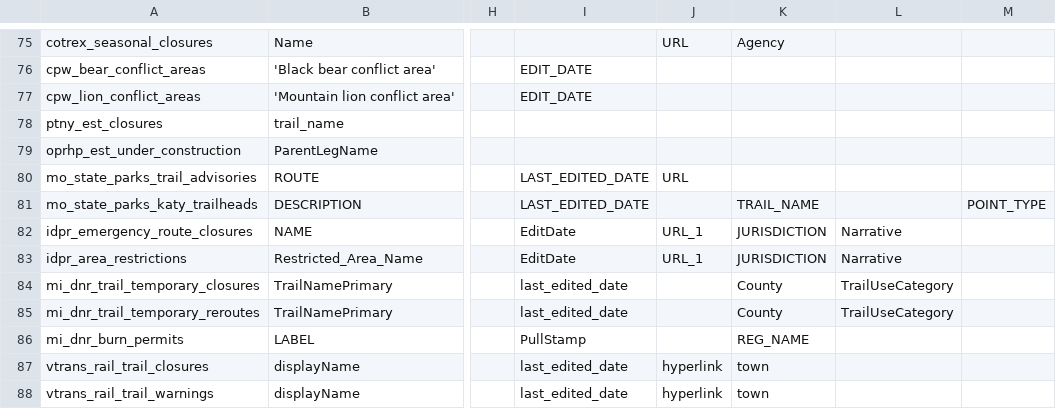
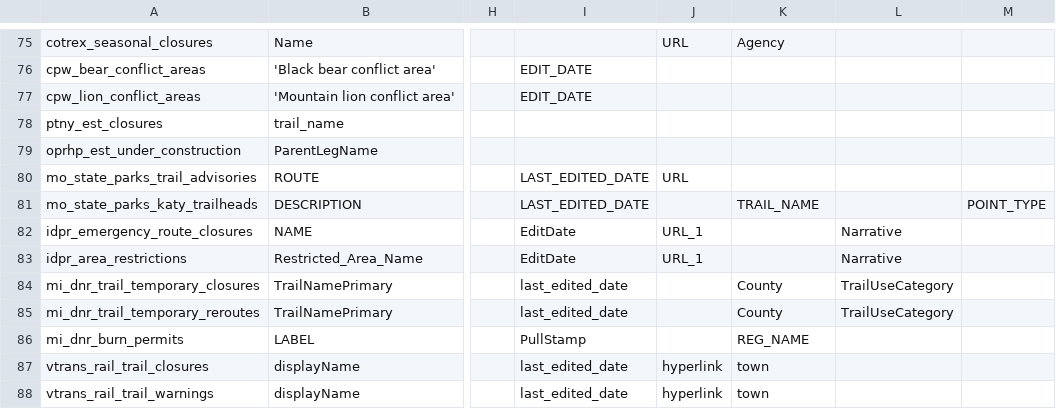
Before and after one commit to OurHike/OurHike, a CSV file: pipeline/dbt/seeds/notice_source_fields.csv, drawn as a sheet; only a part is shown, gaps mark what is left out; the diff names each change by its address in the sheet, - before the commit and + after, or states it on an @@ line.

```diff
--- a/pipeline/dbt/seeds/notice_source_fields.csv
+++ b/pipeline/dbt/seeds/notice_source_fields.csv
-K82:K83: JURISDICTION
+K82:K83: (empty)
```
Also changed, not shown: pipeline/dbt/seeds/notice_words.csv, 17 other files.
